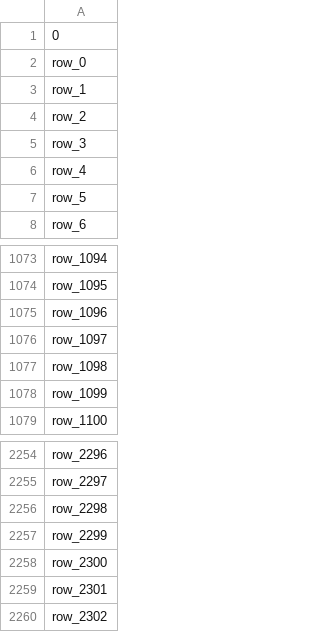
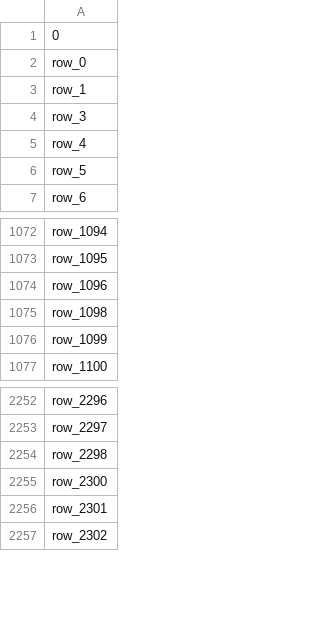
Before and after one commit to AntriaI/Jinius-Capstone, a CSV file: image_ids.csv, drawn as a sheet; only a part is shown, gaps mark what is left out; the diff names each change by its address in the sheet, - before the commit and + after, or states it on an @@ line.

```diff
--- a/image_ids.csv
+++ b/image_ids.csv
-row 4: row_2
-row 1076: row_1097
-row 2257: row_2299
```
Also changed, not shown: clustering_evaluation_results.csv, 10 other files.
